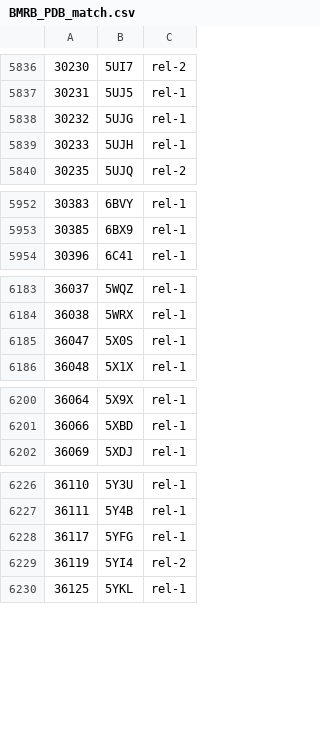
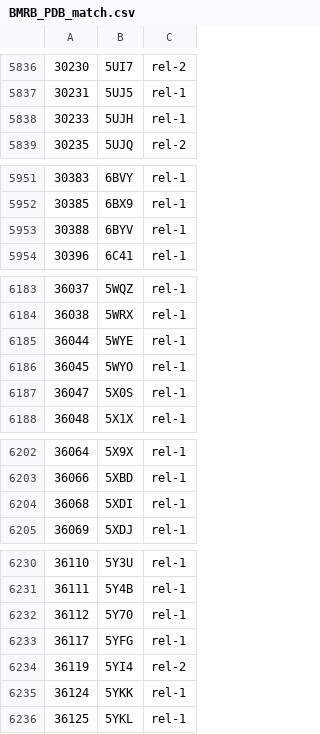
Before and after one commit to yokochi47/BMRBxTool, a CSV file: schema/BMRB_PDB_match.csv, drawn as a sheet; only a part is shown, gaps mark what is left out; the diff covers the shown part only.

```diff
--- a/schema/BMRB_PDB_match.csv
+++ b/schema/BMRB_PDB_match.csv
@@ -5837,3 +5837,2 @@
 30231,5UJ5,rel-1
-30232,5UJG,rel-1
 30233,5UJH,rel-1
@@ -5953,2 +5952,3 @@
 30385,6BX9,rel-1
+30388,6BYV,rel-1
 30396,6C41,rel-1
@@ -6184,2 +6184,4 @@
 36038,5WRX,rel-1
+36044,5WYE,rel-1
+36045,5WYO,rel-1
 36047,5X0S,rel-1
@@ -6201,2 +6203,3 @@
 36066,5XBD,rel-1
+36068,5XDI,rel-1
 36069,5XDJ,rel-1
@@ -6227,4 +6231,6 @@
 36111,5Y4B,rel-1
+36112,5Y70,rel-1
 36117,5YFG,rel-1
 36119,5YI4,rel-2
+36124,5YKK,rel-1
 36125,5YKL,rel-1
```
Also changed, not shown: 1 added row and 2 edited cells elsewhere in this file, schema/BMRB_PDB_PUBMED_match.csv, 3 other files.
